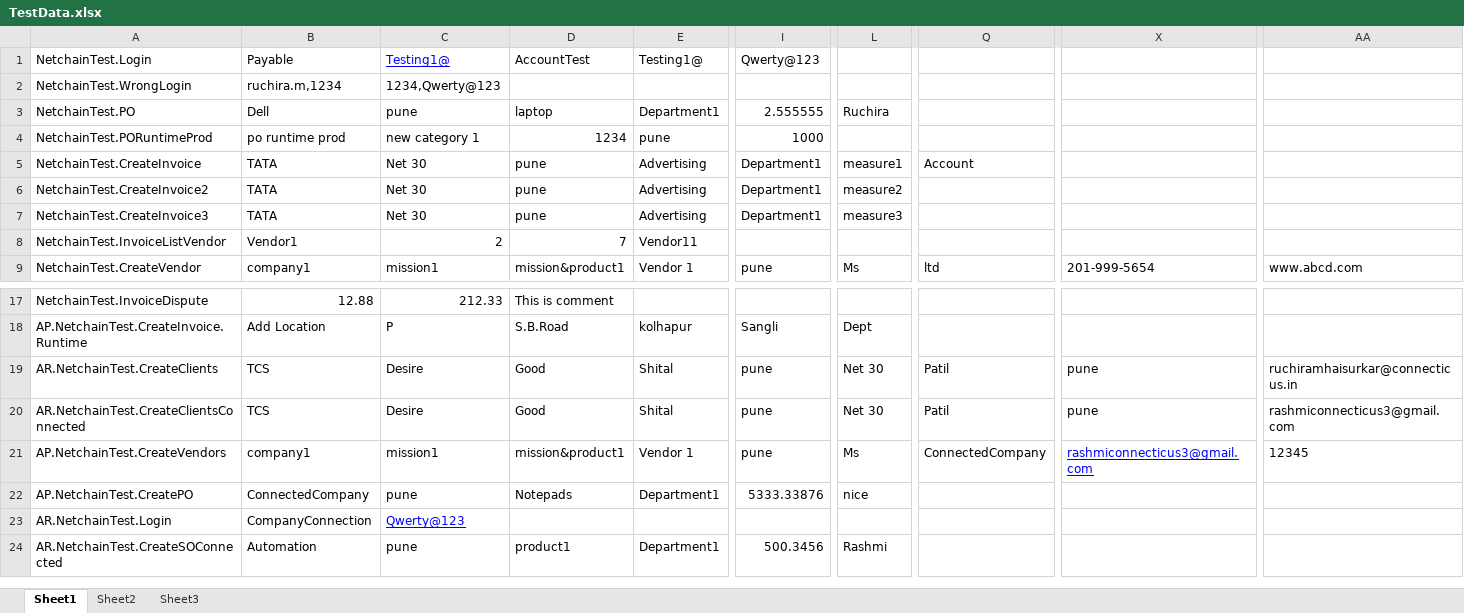
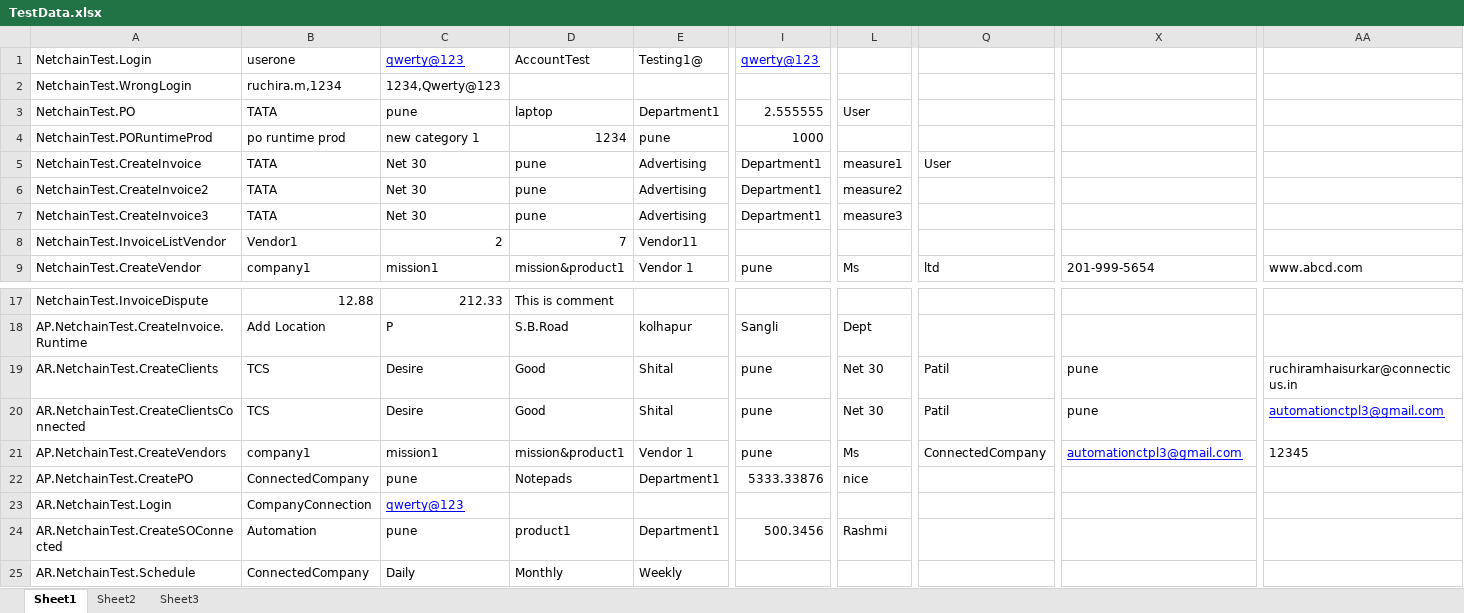
Before and after one commit to CTPL-Ruchira/CTPL-TestAutomation, an Excel workbook: NetConnect-NetChain2/TestData.xlsx, sheet Sheet1, drawn as a sheet; only a part is shown, gaps mark what is left out; values as stored, in another font and other column widths than the file's, no borders; rows hold the shown columns only; the diff names each change by its address in the sheet, - before the commit and + after, or states it on an @@ line.

Commit message:
updating TestData.xlsx

```diff
--- a/NetConnect-NetChain2/TestData.xlsx (sheet Sheet1)
+++ b/NetConnect-NetChain2/TestData.xlsx (sheet Sheet1)
-B1: Payable
+B1: userone
-C1: Testing1@
+C1: qwerty@123
-I1: Qwerty@123
+I1: qwerty@123
@@ I1 underline: off → on, text colour: black → #0000FF @@
-B3: Dell
+B3: TATA
-L3: Ruchira
+L3: User
-Q5: Account
+Q5: User
-AA20: rashmiconnecticus3@gmail.com
+AA20: automationctpl3@gmail.com
@@ AA20 underline: off → on, text colour: black → #0000FF @@
-X21: rashmiconnecticus3@gmail.com
+X21: automationctpl3@gmail.com
-C23: Qwerty@123
+C23: qwerty@123
+row 25: AR.NetchainTest.Schedule | ConnectedCompany | Daily | Monthly | Weekly
```
